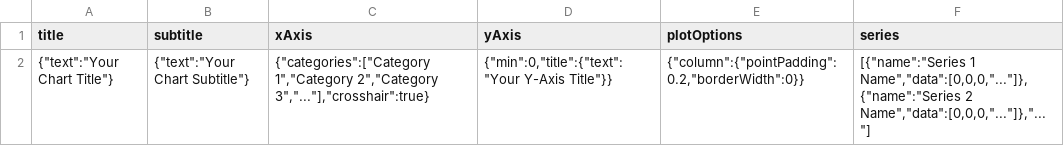
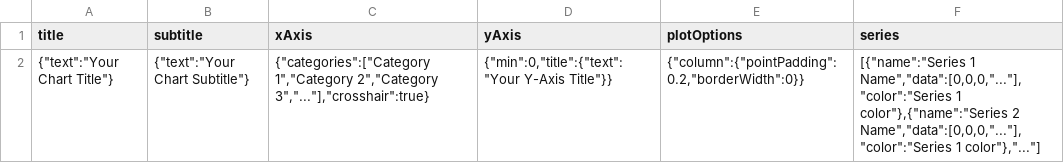
Before and after one commit to tsimiho/MyCharts, a CSV file: DescriptionTemplates/CSV/BasicColumn.csv, drawn as a sheet; the diff names each change by its address in the sheet, - before the commit and + after, or states it on an @@ line.

Commit message:
Added sample data for the 6 Charts

```diff
--- a/DescriptionTemplates/CSV/BasicColumn.csv
+++ b/DescriptionTemplates/CSV/BasicColumn.csv
-F2 (series): [{"name":"Series 1 Name","data":[0,0,0,"..."]},{"name":"Series 2 Name","data":[0,0,0,"..."]},"..."]
+F2 (series): [{"name":"Series 1 Name","data":[0,0,0,"..."],"color":"Series 1 color"},{"name":"Series 2 Name","data":[0,0,0,"..."],"color":"Series 1 color"},"..."]
```
Also changed, not shown: 14 other files.
